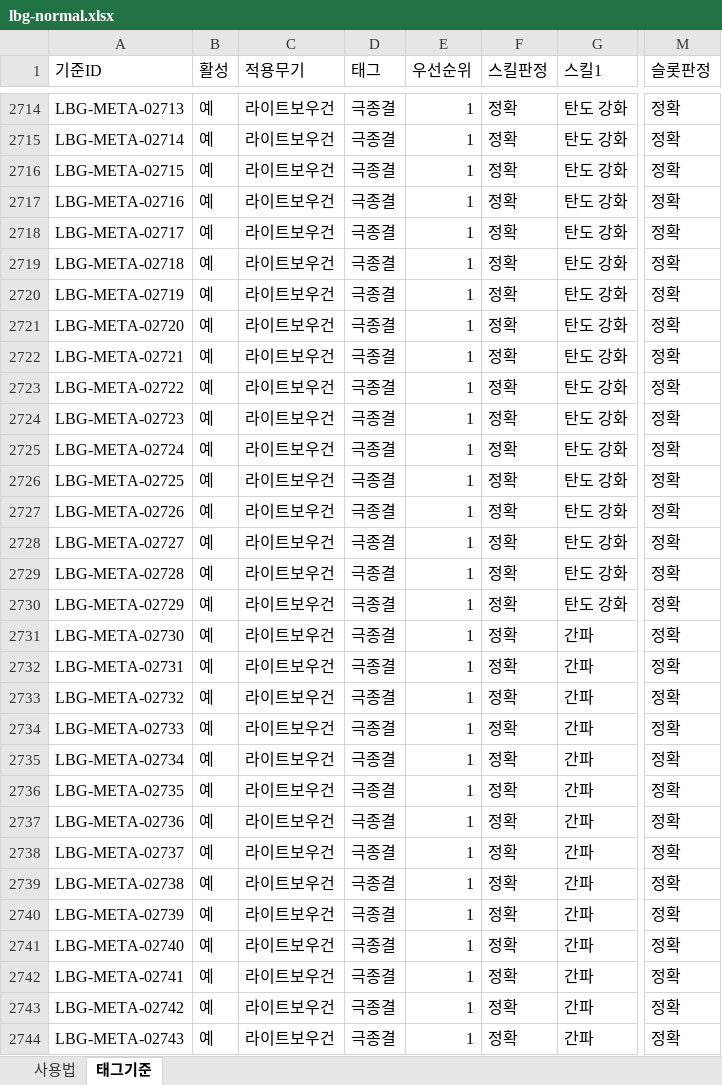
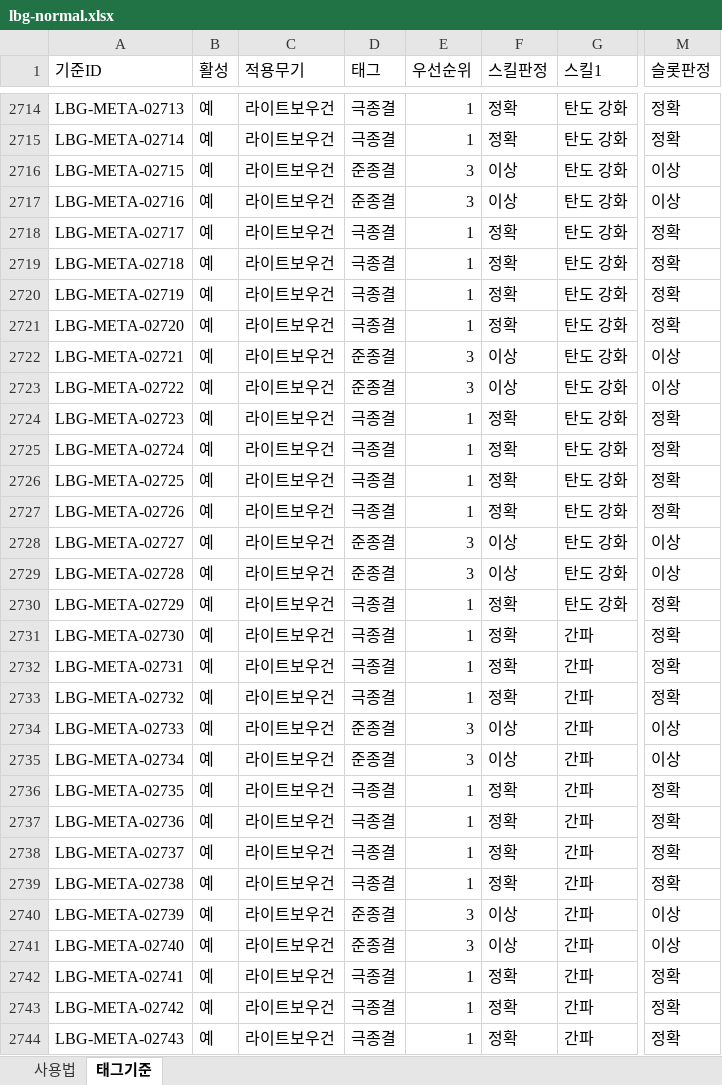
Before and after one commit to Zeres-kor/MHWilds-Setting-Note, an Excel workbook: prototype/assets/rule-presets/lbg-normal.xlsx, sheet 태그기준, drawn as a sheet; only a part is shown, gaps mark what is left out; values as stored, in another font and other column widths than the file's, no borders; the diff covers the shown part only; the diff names each change by its address in the sheet, - before the commit and + after, or states it on an @@ line.

```diff
--- a/prototype/assets/rule-presets/lbg-normal.xlsx (sheet 태그기준)
+++ b/prototype/assets/rule-presets/lbg-normal.xlsx (sheet 태그기준)
-D2716:D2717 (태그): 극종결
+D2716:D2717 (태그): 준종결
-E2716:E2717 (우선순위): 1
+E2716:E2717 (우선순위): 3
-F2716:F2717 (스킬판정): 정확
+F2716:F2717 (스킬판정): 이상
-M2716:M2717 (슬롯판정): 정확
+M2716:M2717 (슬롯판정): 이상
-D2722:D2723 (태그): 극종결
+D2722:D2723 (태그): 준종결
-E2722:E2723 (우선순위): 1
+E2722:E2723 (우선순위): 3
-F2722:F2723 (스킬판정): 정확
+F2722:F2723 (스킬판정): 이상
-M2722:M2723 (슬롯판정): 정확
+M2722:M2723 (슬롯판정): 이상
-D2728:D2729 (태그): 극종결
+D2728:D2729 (태그): 준종결
-E2728:E2729 (우선순위): 1
+E2728:E2729 (우선순위): 3
-F2728:F2729 (스킬판정): 정확
+F2728:F2729 (스킬판정): 이상
-M2728:M2729 (슬롯판정): 정확
+M2728:M2729 (슬롯판정): 이상
-D2734:D2735 (태그): 극종결
+D2734:D2735 (태그): 준종결
-E2734:E2735 (우선순위): 1
+E2734:E2735 (우선순위): 3
-F2734:F2735 (스킬판정): 정확
+F2734:F2735 (스킬판정): 이상
-M2734:M2735 (슬롯판정): 정확
+M2734:M2735 (슬롯판정): 이상
-D2740:D2741 (태그): 극종결
+D2740:D2741 (태그): 준종결
-E2740:E2741 (우선순위): 1
+E2740:E2741 (우선순위): 3
-F2740:F2741 (스킬판정): 정확
+F2740:F2741 (스킬판정): 이상
-M2740:M2741 (슬롯판정): 정확
+M2740:M2741 (슬롯판정): 이상
```
Also changed, not shown: 240 edited cells elsewhere in this sheet, prototype/assets/rule-presets/lbg-dragon.xlsx, prototype/assets/rule-presets/lbg-fire.xlsx, 15 other files.
